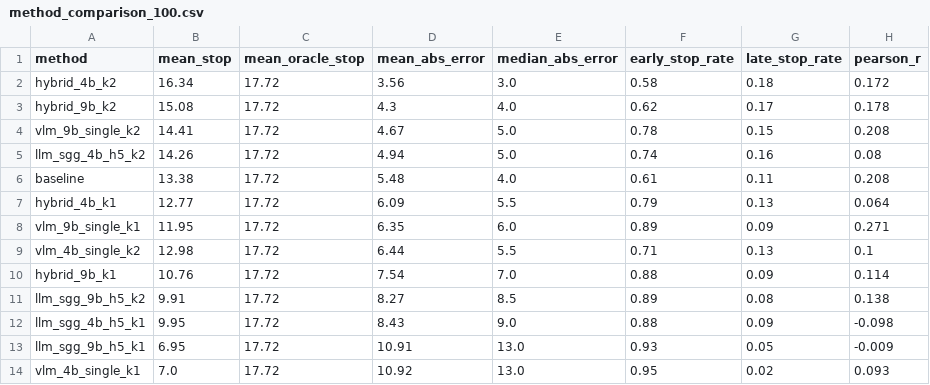
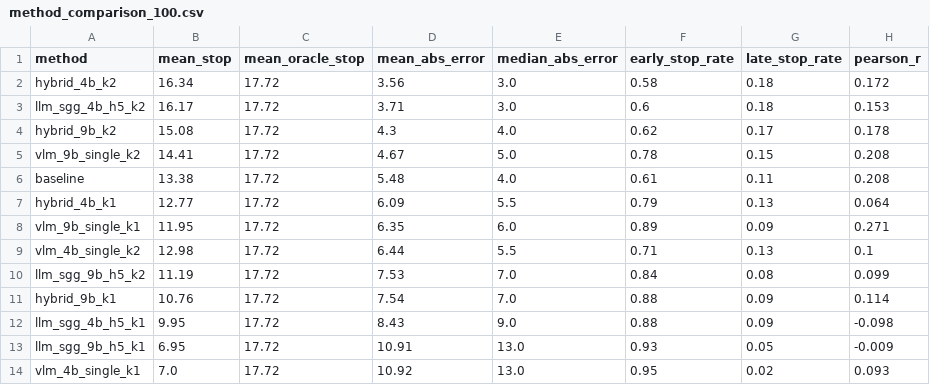
Before and after one commit to haganelego/ae_milestone1, a CSV file: outputs/metrics/method_comparison_100.csv, drawn as a sheet.

```diff
--- a/outputs/metrics/method_comparison_100.csv
+++ b/outputs/metrics/method_comparison_100.csv
@@ -2,5 +2,5 @@ method,mean_stop,mean_oracle_stop,mean_abs_error,median_abs_error,early_stop_rat
 hybrid_4b_k2,16.34,17.72,3.56,3.0,0.58,0.18,0.172
+llm_sgg_4b_h5_k2,16.17,17.72,3.71,3.0,0.6,0.18,0.153
 hybrid_9b_k2,15.08,17.72,4.3,4.0,0.62,0.17,0.178
 vlm_9b_single_k2,14.41,17.72,4.67,5.0,0.78,0.15,0.208
-llm_sgg_4b_h5_k2,14.26,17.72,4.94,5.0,0.74,0.16,0.08
 baseline,13.38,17.72,5.48,4.0,0.61,0.11,0.208
@@ -9,4 +9,4 @@ vlm_9b_single_k1,11.95,17.72,6.35,6.0,0.89,0.09,0.271
 vlm_4b_single_k2,12.98,17.72,6.44,5.5,0.71,0.13,0.1
+llm_sgg_9b_h5_k2,11.19,17.72,7.53,7.0,0.84,0.08,0.099
 hybrid_9b_k1,10.76,17.72,7.54,7.0,0.88,0.09,0.114
-llm_sgg_9b_h5_k2,9.91,17.72,8.27,8.5,0.89,0.08,0.138
 llm_sgg_4b_h5_k1,9.95,17.72,8.43,9.0,0.88,0.09,-0.098
```
Also changed, not shown: outputs/metrics/llm_ablation_k2_stop.csv, outputs/metrics/method_comparison_relative_100.csv, 10 other files.
